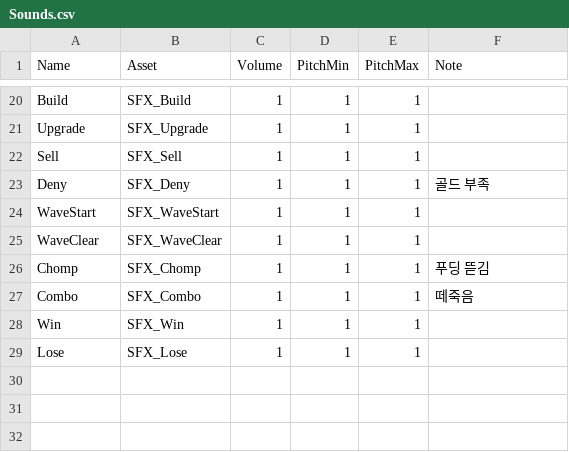
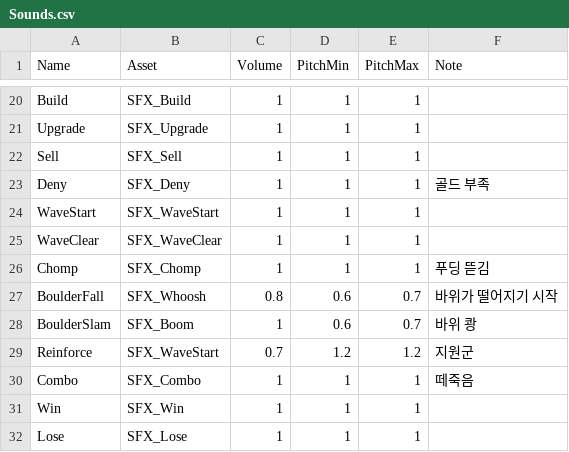
Before and after one commit to YooJaeJun/YJJWacky, a CSV file: Content/YJJWacky/Data/Sounds.csv, drawn as a sheet; only a part is shown, gaps mark what is left out; the diff names each change by its address in the sheet, - before the commit and + after, or states it on an @@ line.

```diff
--- a/Content/YJJWacky/Data/Sounds.csv
+++ b/Content/YJJWacky/Data/Sounds.csv
+row 27: BoulderFall | SFX_Whoosh | 0.8 | 0.6 | 0.7 | 바위가 떨어지기 시작
+row 28: BoulderSlam | SFX_Boom | 1 | 0.6 | 0.7 | 바위 쾅
+row 29: Reinforce | SFX_WaveStart | 0.7 | 1.2 | 1.2 | 지원군
```
Also changed, not shown: Content/YJJWacky/Data/Colors.csv, Content/YJJWacky/Data/HudIcons.csv, 16 other files.
